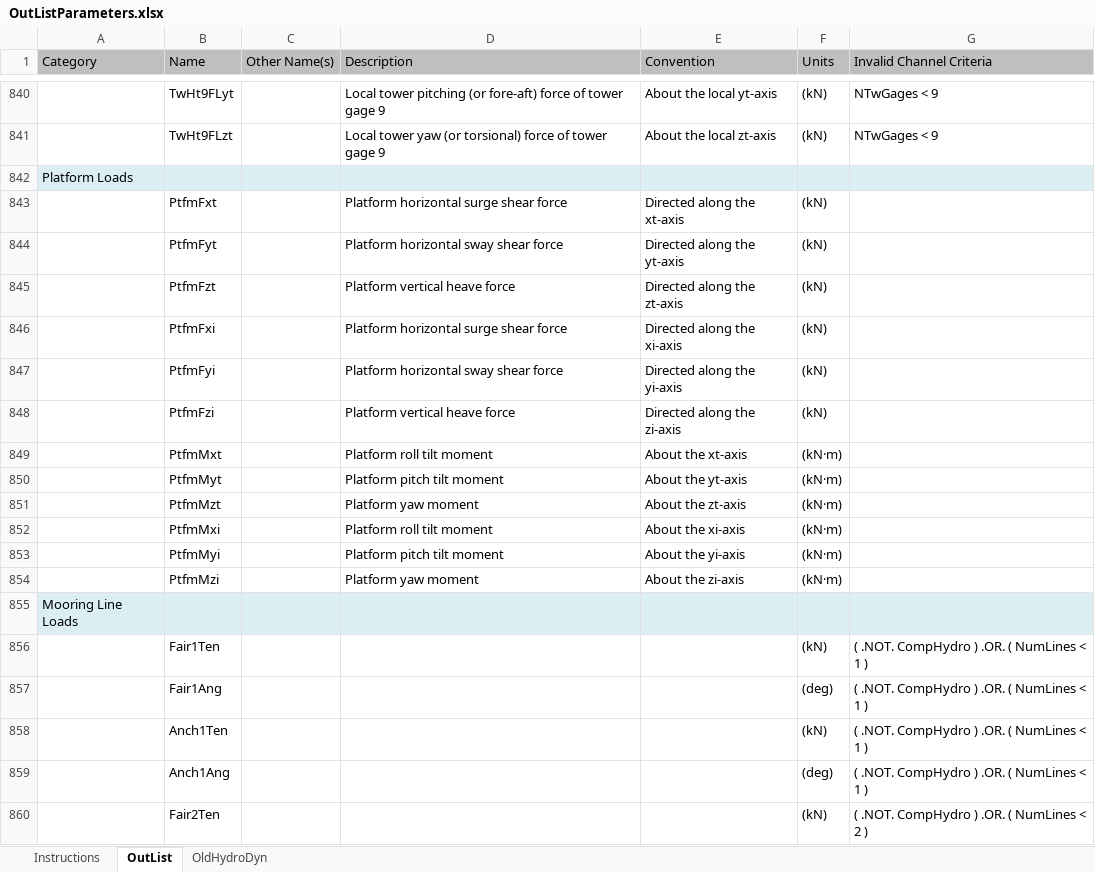
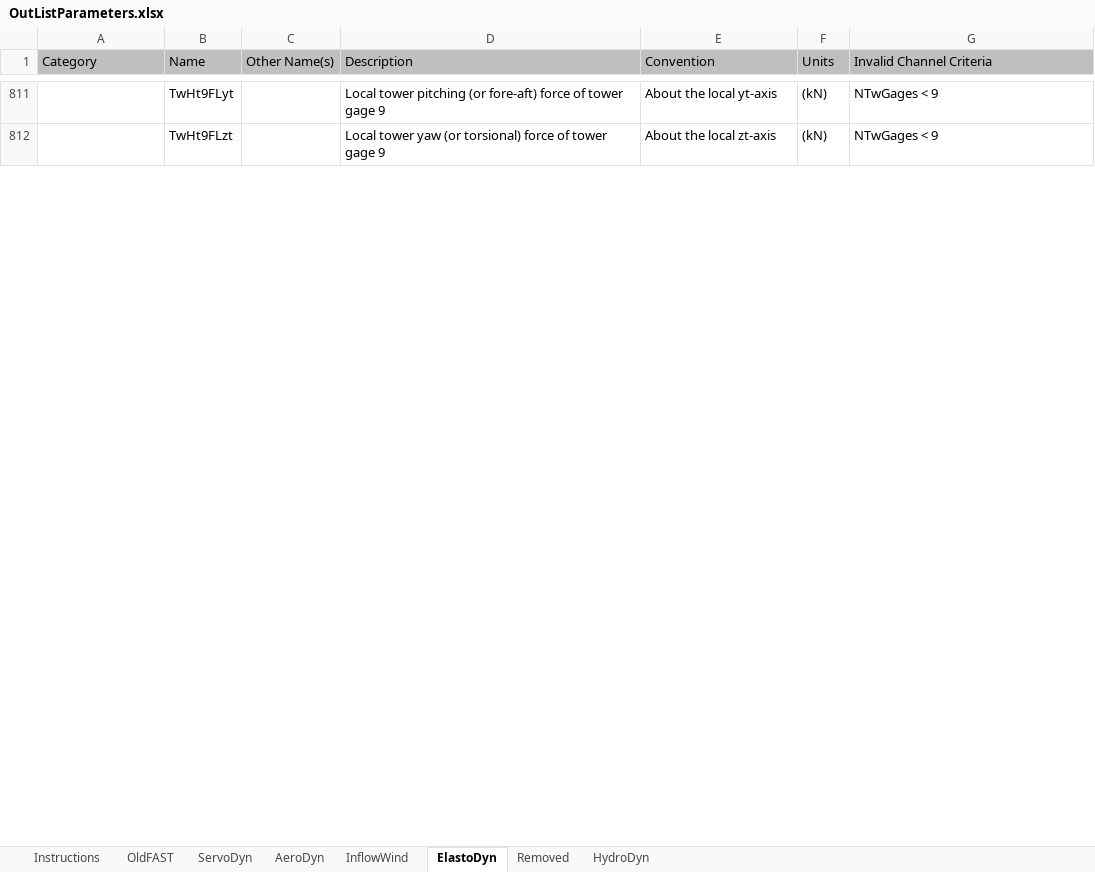
Before and after one commit to old-NWTC/FAST, an Excel workbook: OutListParameters.xlsx, sheet ElastoDyn, drawn as a sheet; only a part is shown, gaps mark what is left out; values as stored, in another font and other column widths than the file's, no borders; the diff covers the shown part only; the diff names each change by its address in the sheet, - before the commit and + after, or states it on an @@ line.

Commit message:
+ More modifications. Added JMJ's changes for pitch control override maneuvers. + made several modifications for converting old input files to new format. + certtest runs to completion, similar answers, but need to move outputs to SrvD and IfW modules to truly compare (some outputs are zero now)
git-svn-id: https://windsvn2.nrel.gov/FAST/branches/BJonkman@284 10acb478-4768-415a-8850-bacdb5912d4d

```diff
--- a/OutListParameters.xlsx (sheet ElastoDyn)
+++ b/OutListParameters.xlsx (sheet ElastoDyn)
-sheet tab: OutList
+sheet tab: ElastoDyn
-sheet tab: OldHydroDyn
+sheet tab: OldFAST
+sheet tab: ServoDyn
+sheet tab: AeroDyn
+sheet tab: InflowWind
+sheet tab: Removed
+sheet tab: HydroDyn
-row 842: Platform Loads
-row 843:  | PtfmFxt |  | Platform horizontal surge shear force | Directed along the xt-axis | (kN)
-row 844:  | PtfmFyt |  | Platform horizontal sway shear force | Directed along the yt-axis | (kN)
-row 845:  | PtfmFzt |  | Platform vertical heave force | Directed along the zt-axis | (kN)
-row 846:  | PtfmFxi |  | Platform horizontal surge shear force | Directed along the xi-axis | (kN)
-row 847:  | PtfmFyi |  | Platform horizontal sway shear force | Directed along the yi-axis | (kN)
-row 848:  | PtfmFzi |  | Platform vertical heave force | Directed along the zi-axis | (kN)
-row 849:  | PtfmMxt |  | Platform roll tilt moment | About the xt-axis | (kN·m)
-row 850:  | PtfmMyt |  | Platform pitch tilt moment | About the yt-axis | (kN·m)
-row 851:  | PtfmMzt |  | Platform yaw moment | About the zt-axis | (kN·m)
-row 852:  | PtfmMxi |  | Platform roll tilt moment | About the xi-axis | (kN·m)
-row 853:  | PtfmMyi |  | Platform pitch tilt moment | About the yi-axis | (kN·m)
-row 854:  | PtfmMzi |  | Platform yaw moment | About the zi-axis | (kN·m)
-row 855: Mooring Line Loads
-row 856:  | Fair1Ten |  |  |  | (kN) | ( .NOT. CompHydro ) .OR. ( NumLines < 1 )
-row 857:  | Fair1Ang |  |  |  | (deg) | ( .NOT. CompHydro ) .OR. ( NumLines < 1 )
-row 858:  | Anch1Ten |  |  |  | (kN) | ( .NOT. CompHydro ) .OR. ( NumLines < 1 )
-row 859:  | Anch1Ang |  |  |  | (deg) | ( .NOT. CompHydro ) .OR. ( NumLines < 1 )
-row 860:  | Fair2Ten |  |  |  | (kN) | ( .NOT. CompHydro ) .OR. ( NumLines < 2 )
```
Also changed, not shown: 116 removed rows and 56 edited cells elsewhere in this sheet, sheet Instructions, 12 other files.
